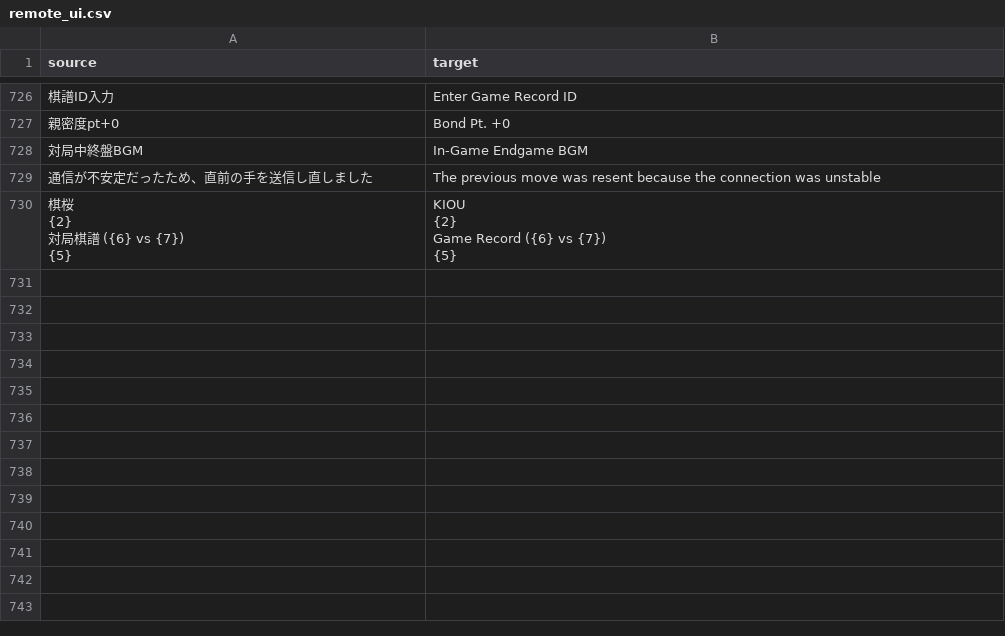
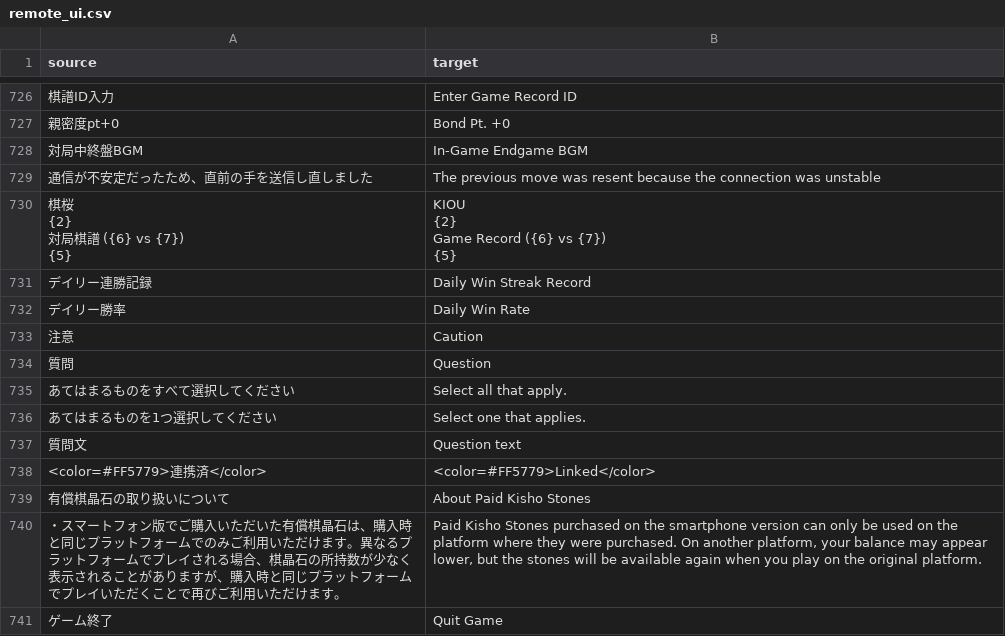
Before and after one commit to MagikBased/KIOU-English-Patcher, a CSV file: translations/remote_ui.csv, drawn as a sheet; only a part is shown, gaps mark what is left out.

Commit message:
Update Steam patch data for Remote asset 5.0 (#7)

```diff
--- a/translations/remote_ui.csv
+++ b/translations/remote_ui.csv
@@ -916 +916,12 @@ Game Record ({6} vs {7})
 {5}"
+デイリー連勝記録,Daily Win Streak Record
+デイリー勝率,Daily Win Rate
+注意,Caution
+質問,Question
+あてはまるものをすべて選択してください,Select all that apply.
+あてはまるものを1つ選択してください,Select one that applies.
+質問文,Question text
+<color=#FF5779>連携済</color>,<color=#FF5779>Linked</color>
+有償棋晶石の取り扱いについて,About Paid Kisho Stones
+・スマートフォン版でご購入いただいた有償棋晶石は、購入時と同じプラットフォームでのみご利用いただけます。異なるプラットフォームでプレイされる場合、棋晶石の所持数が少なく表示されることがありますが、購入時と同じプラットフォームでプレイいただくことで再びご利用いただけます。,"Paid Kisho Stones purchased on the smartphone version can only be used on the platform where they were purchased. On another platform, your balance may appear lower, but the stones will be available again when you play on the original platform."
+ゲーム終了,Quit Game
```
Also changed, not shown: translations/local_ui.csv, 3 other files.
